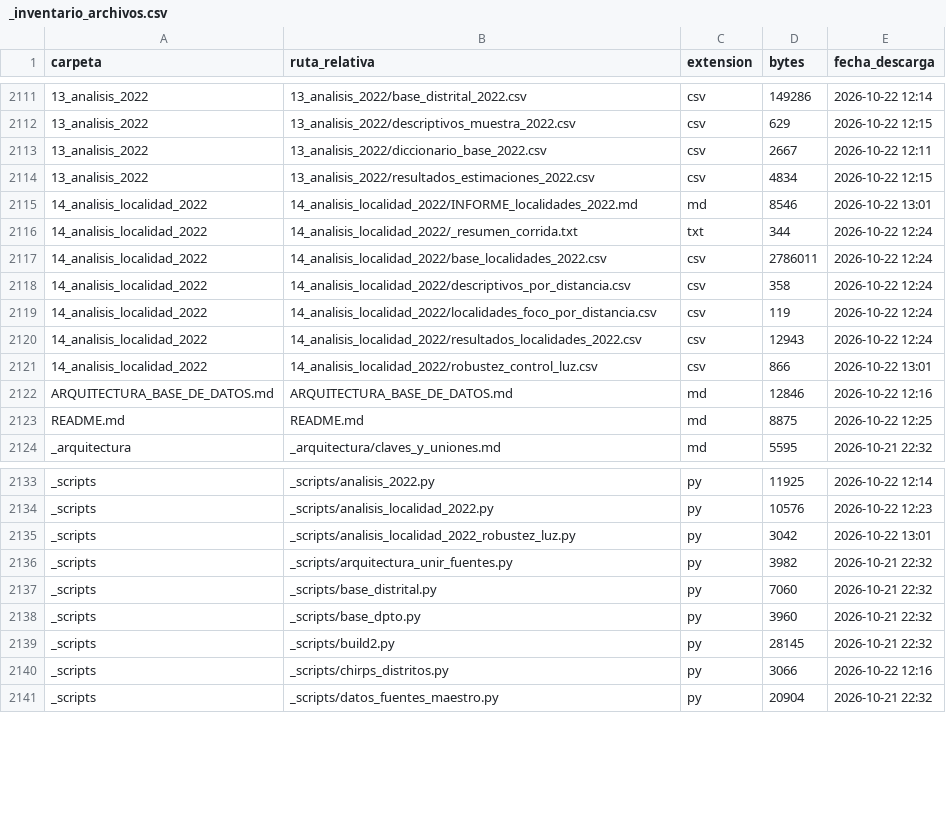
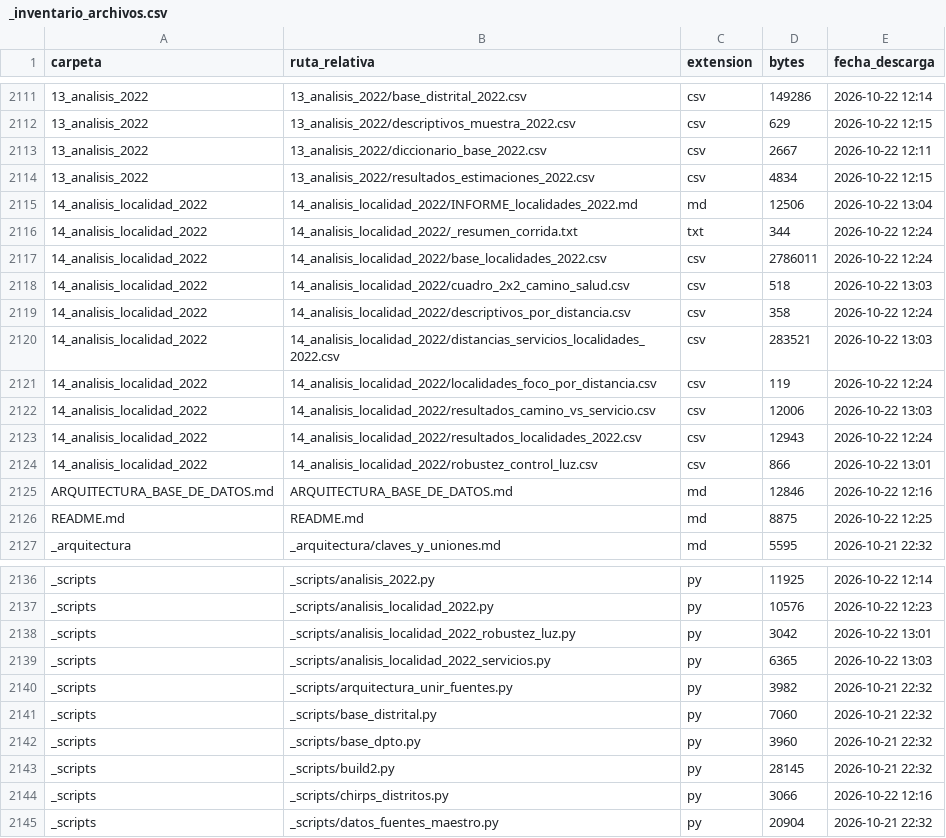
Before and after one commit to ovandofernando-cyber/Infraestructura_caminos, a CSV file: _inventario_archivos.csv, drawn as a sheet; only a part is shown, gaps mark what is left out.

```diff
--- a/_inventario_archivos.csv
+++ b/_inventario_archivos.csv
@@ -2114,7 +2114,10 @@
 13_analisis_2022,13_analisis_2022/resultados_estimaciones_2022.csv,csv,4834,2026-10-22 12:15
-14_analisis_localidad_2022,14_analisis_localidad_2022/INFORME_localidades_2022.md,md,8546,2026-10-22 13:01
+14_analisis_localidad_2022,14_analisis_localidad_2022/INFORME_localidades_2022.md,md,12506,2026-10-22 13:04
 14_analisis_localidad_2022,14_analisis_localidad_2022/_resumen_corrida.txt,txt,344,2026-10-22 12:24
 14_analisis_localidad_2022,14_analisis_localidad_2022/base_localidades_2022.csv,csv,2786011,2026-10-22 12:24
+14_analisis_localidad_2022,14_analisis_localidad_2022/cuadro_2x2_camino_salud.csv,csv,518,2026-10-22 13:03
 14_analisis_localidad_2022,14_analisis_localidad_2022/descriptivos_por_distancia.csv,csv,358,2026-10-22 12:24
+14_analisis_localidad_2022,14_analisis_localidad_2022/distancias_servicios_localidades_2022.csv,csv,283521,2026-10-22 13:03
 14_analisis_localidad_2022,14_analisis_localidad_2022/localidades_foco_por_distancia.csv,csv,119,2026-10-22 12:24
+14_analisis_localidad_2022,14_analisis_localidad_2022/resultados_camino_vs_servicio.csv,csv,12006,2026-10-22 13:03
 14_analisis_localidad_2022,14_analisis_localidad_2022/resultados_localidades_2022.csv,csv,12943,2026-10-22 12:24
@@ -2135,2 +2138,3 @@ _scripts,_scripts/analisis_localidad_2022.py,py,10576,2026-10-22 12:23
 _scripts,_scripts/analisis_localidad_2022_robustez_luz.py,py,3042,2026-10-22 13:01
+_scripts,_scripts/analisis_localidad_2022_servicios.py,py,6365,2026-10-22 13:03
 _scripts,_scripts/arquitectura_unir_fuentes.py,py,3982,2026-10-21 22:32
```
Also changed, not shown: 5 other files.
